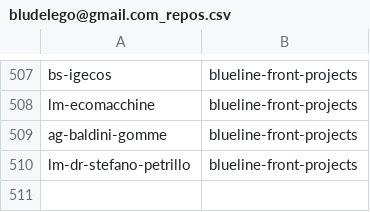
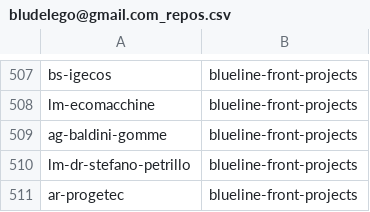
Before and after one commit to seriiserii825/py-bitbucket, a CSV file: bludelego@gmail.com_repos.csv, drawn as a sheet; only a part is shown, gaps mark what is left out.

Commit message:
feat: new repo

```diff
--- a/bludelego@gmail.com_repos.csv
+++ b/bludelego@gmail.com_repos.csv
@@ -510 +510,2 @@ ag-baldini-gomme,blueline-front-projects
 lm-dr-stefano-petrillo,blueline-front-projects
+ar-progetec,blueline-front-projects
```
Also changed, not shown: 1 other file.
